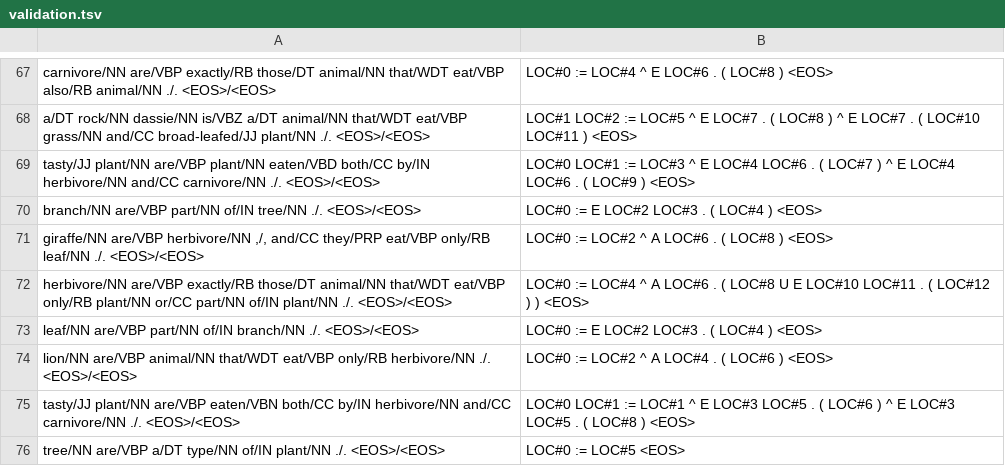
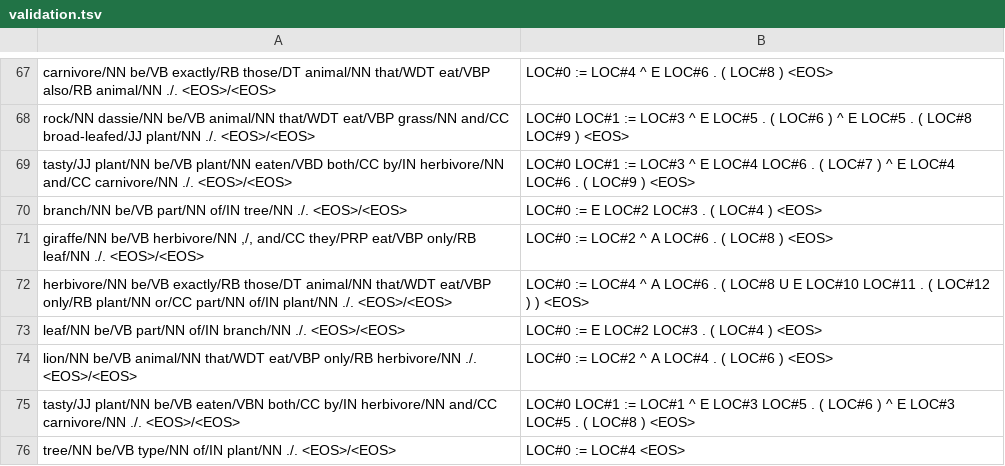
Before and after one commit to dkmfbk/dket, a TSV file: datasets/20k-open-simple-ref-extS/validation.tsv, drawn as a sheet; only a part is shown, gaps mark what is left out; the diff covers the shown part only; the diff names each change by its address in the sheet, - before the commit and + after, or states it on an @@ line.

```diff
--- a/datasets/20k-open-simple-ref-extS/validation.tsv
+++ b/datasets/20k-open-simple-ref-extS/validation.tsv
-A67: carnivore/NN are/VBP exactly/RB those/DT…
+A67: carnivore/NN be/VB exactly/RB those/DT…
-A68: a/DT rock/NN dassie/NN is/VBZ a/DT animal/NN that/WDT…
+A68: rock/NN dassie/NN be/VB animal/NN that/WDT…
-B68: LOC#1 LOC#2 := LOC#5 ^ E LOC#7 . ( LOC#8 ) ^ E LOC#7 . ( LOC#10 LOC#11 ) <EOS>
+B68: LOC#0 LOC#1 := LOC#3 ^ E LOC#5 . ( LOC#6 ) ^ E LOC#5 . ( LOC#8 LOC#9 ) <EOS>
-A69: tasty/JJ plant/NN are/VBP plant/NN eaten/VBD…
+A69: tasty/JJ plant/NN be/VB plant/NN eaten/VBD…
-A70: branch/NN are/VBP part/NN of/IN…
+A70: branch/NN be/VB part/NN of/IN…
-A71: giraffe/NN are/VBP herbivore/NN ,/,…
+A71: giraffe/NN be/VB herbivore/NN ,/,…
-A72: herbivore/NN are/VBP exactly/RB those/DT…
+A72: herbivore/NN be/VB exactly/RB those/DT…
-A73: leaf/NN are/VBP part/NN of/IN…
+A73: leaf/NN be/VB part/NN of/IN…
-A74: lion/NN are/VBP animal/NN that/WDT…
+A74: lion/NN be/VB animal/NN that/WDT…
-A75: tasty/JJ plant/NN are/VBP eaten/VBN both/CC…
+A75: tasty/JJ plant/NN be/VB eaten/VBN both/CC…
-A76: tree/NN are/VBP a/DT type/NN of/IN…
+A76: tree/NN be/VB type/NN of/IN…
-B76: LOC#0 := LOC#5 <EOS>
+B76: LOC#0 := LOC#4 <EOS>
```
Also changed, not shown: 126 edited cells elsewhere in this file, datasets/20k-open-simple-ref-extL/validation.tsv, datasets/20k-open-simple-ref/validation.tsv, 9 other files.
